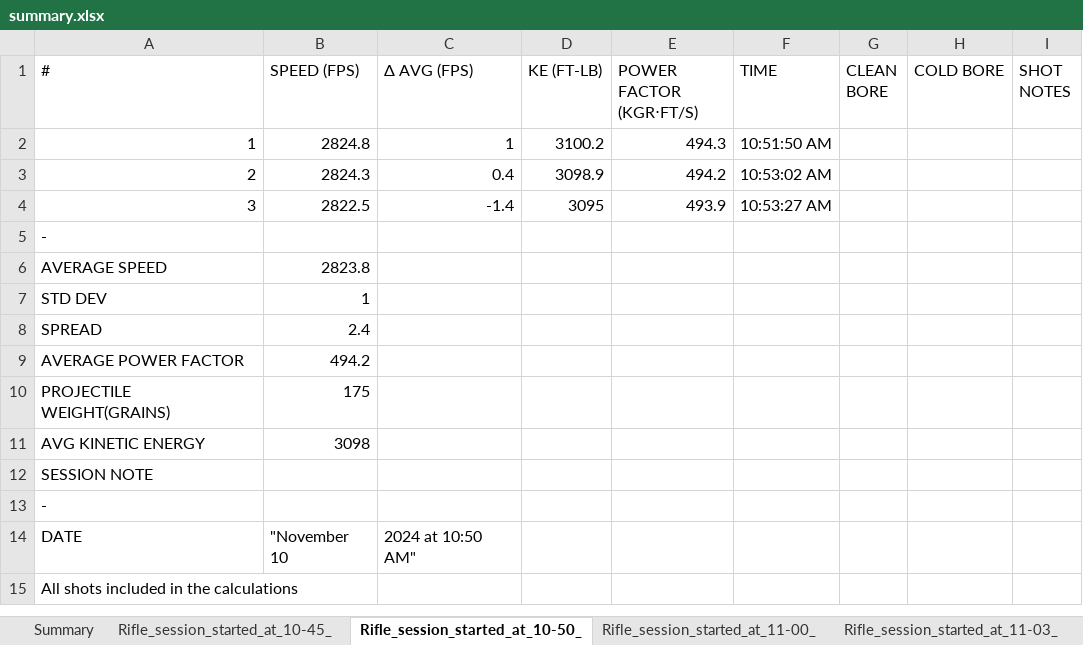
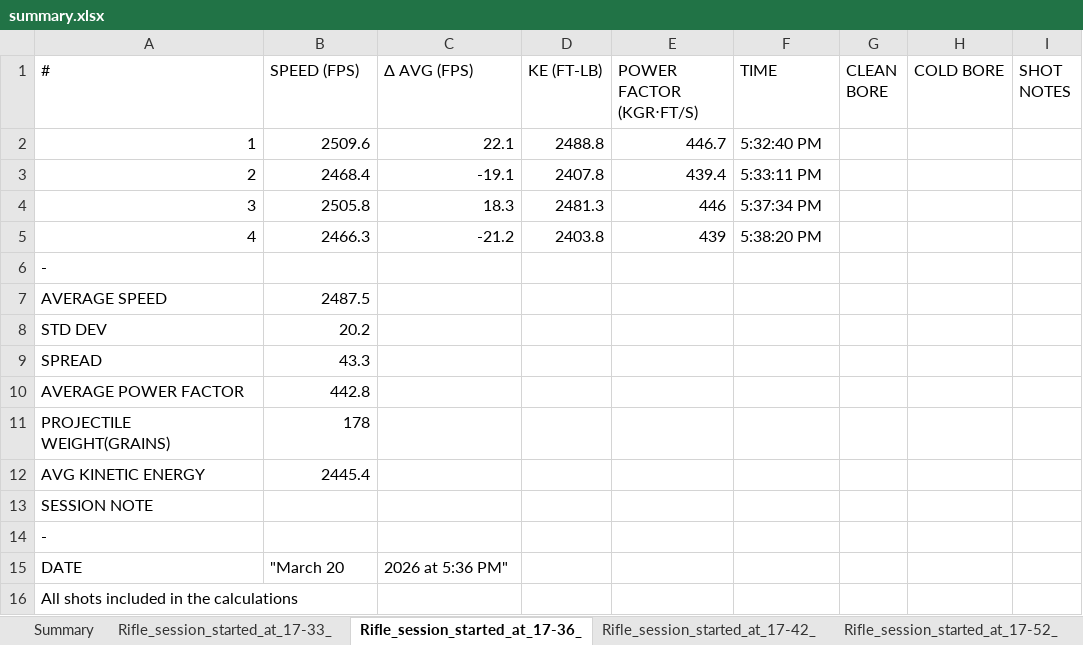
Before and after one commit to larrysingleton007/garmin_data_processor, an Excel workbook: output/summary.xlsx, sheet Rifle_session_started_at_17-36_, drawn as a sheet; values as stored, in another font and other column widths than the file's, no borders; removed rows and columns are numbered as before the commit, all else as after; the diff names each change by its address in the sheet, - before the commit and + after, or states it on an @@ line.

```diff
--- a/output/summary.xlsx (sheet Rifle_session_started_at_17-36_)
+++ b/output/summary.xlsx (sheet Rifle_session_started_at_17-36_)
-sheet tab: Rifle_session_started_at_10-45_
+sheet tab: Rifle_session_started_at_17-33_
-sheet tab: Rifle_session_started_at_10-50_
+sheet tab: Rifle_session_started_at_17-36_
-sheet tab: Rifle_session_started_at_11-00_
+sheet tab: Rifle_session_started_at_17-42_
-sheet tab: Rifle_session_started_at_11-03_
+sheet tab: Rifle_session_started_at_17-52_
-row 2: 1 | 2824.8 | 1 | 3100.2 | 494.3 | 10:51:50 AM
-row 3: 2 | 2824.3 | 0.4 | 3098.9 | 494.2 | 10:53:02 AM
-row 4: 3 | 2822.5 | -1.4 | 3095 | 493.9 | 10:53:27 AM
+row 2: 1 | 2509.6 | 22.1 | 2488.8 | 446.7 | 5:32:40 PM
+row 3: 2 | 2468.4 | -19.1 | 2407.8 | 439.4 | 5:33:11 PM
+row 4: 3 | 2505.8 | 18.3 | 2481.3 | 446 | 5:37:34 PM
+row 5: 4 | 2466.3 | -21.2 | 2403.8 | 439 | 5:38:20 PM
-B7 (SPEED (FPS)): 2823.8
+B7 (SPEED (FPS)): 2487.5
-B8 (SPEED (FPS)): 1
+B8 (SPEED (FPS)): 20.2
-B9 (SPEED (FPS)): 2.4
+B9 (SPEED (FPS)): 43.3
-B10 (SPEED (FPS)): 494.2
+B10 (SPEED (FPS)): 442.8
-B11 (SPEED (FPS)): 175
+B11 (SPEED (FPS)): 178
-B12 (SPEED (FPS)): 3098
+B12 (SPEED (FPS)): 2445.4
-row 14: DATE | "November 10 | 2024 at 10:50 AM"
+row 15: DATE | "March 20 | 2026 at 5:36 PM"
```
Also changed, not shown: sheet Summary, sheet Rifle_session_started_at_17-55_, sheet Rifle_session_started_at_17-52_, sheet Rifle_session_started_at_17-33_, sheet Rifle_session_started_at_17-42_, other sheet tabs, 13 other files.
